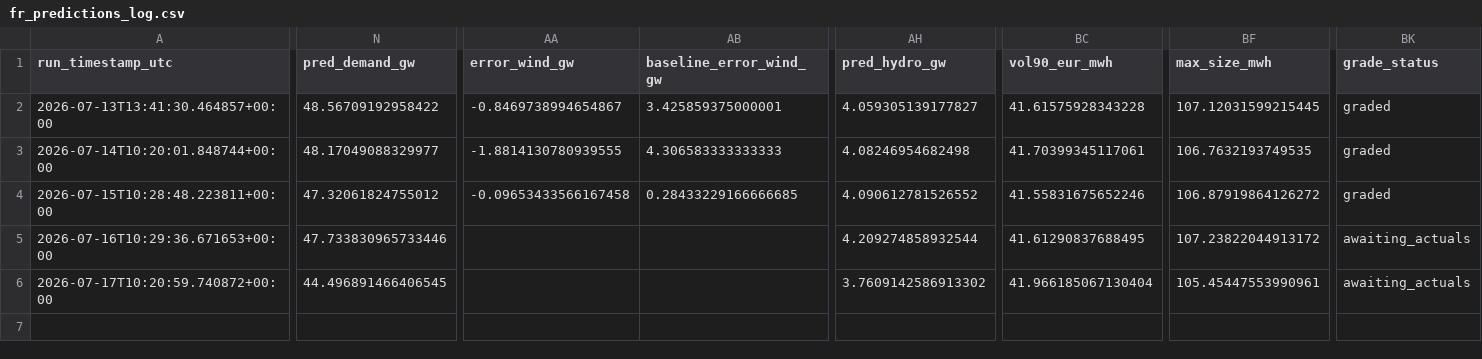
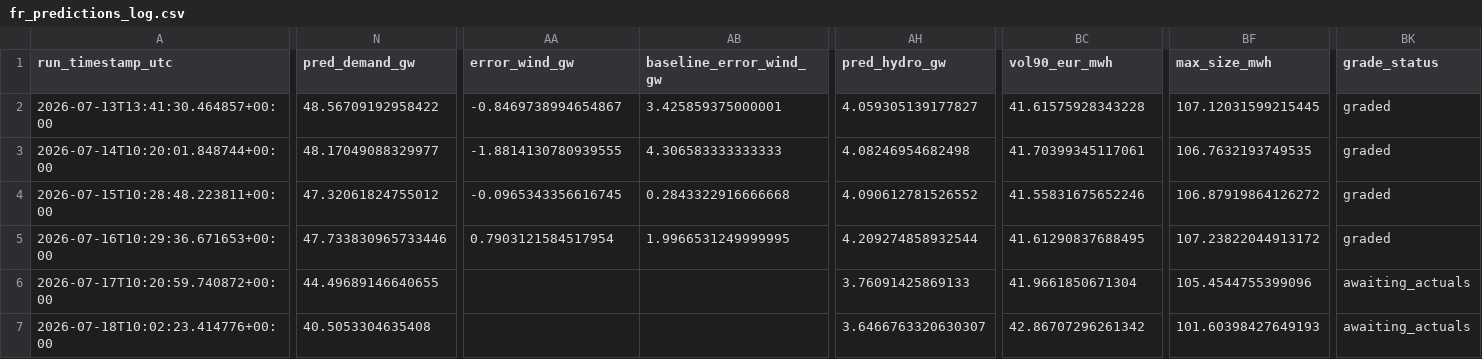
Before and after one commit to Evanssdas/France-Power-Market-Platform, a CSV file: fr_predictions_log.csv, drawn as a sheet; only a part is shown, gaps mark what is left out; rows hold the shown columns only; the diff covers the shown part only; the diff names each change by its address in the sheet, - before the commit and + after, or states it on an @@ line.

```diff
--- a/fr_predictions_log.csv
+++ b/fr_predictions_log.csv
-AA4 (error_wind_gw): -0.09653433566167458
+AA4 (error_wind_gw): -0.0965343356616745
-AB4 (baseline_error_wind_gw): 0.28433229166666685
+AB4 (baseline_error_wind_gw): 0.2843322916666668
-AA5 (error_wind_gw): (empty)
+AA5 (error_wind_gw): 0.7903121584517954
-AB5 (baseline_error_wind_gw): (empty)
+AB5 (baseline_error_wind_gw): 1.9966531249999995
-BK5 (grade_status): awaiting_actuals
+BK5 (grade_status): graded
-N6 (pred_demand_gw): 44.496891466406545
+N6 (pred_demand_gw): 44.49689146640655
-AH6 (pred_hydro_gw): 3.7609142586913302
+AH6 (pred_hydro_gw): 3.76091425869133
-BC6 (vol90_eur_mwh): 41.966185067130404
+BC6 (vol90_eur_mwh): 41.9661850671304
-BF6 (max_size_mwh): 105.45447553990961
+BF6 (max_size_mwh): 105.4544755399096
+row 7: 2026-07-18T10:02:23.414776+00:00 | 40.5053304635408 |  |  | 3.6466763320630307 | 42.86707296261342 | 101.60398427649193 | awaiting_actuals
```
Also changed, not shown: 22 edited cells elsewhere in this file, 2 other files.
